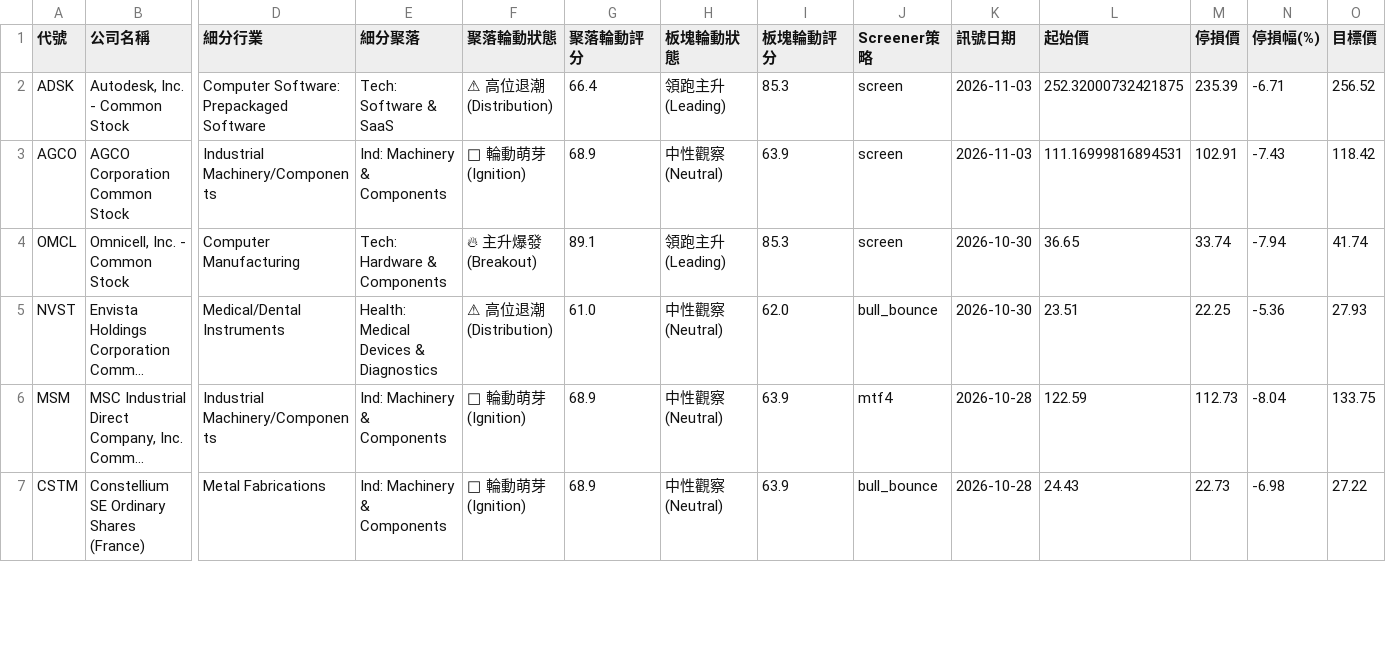
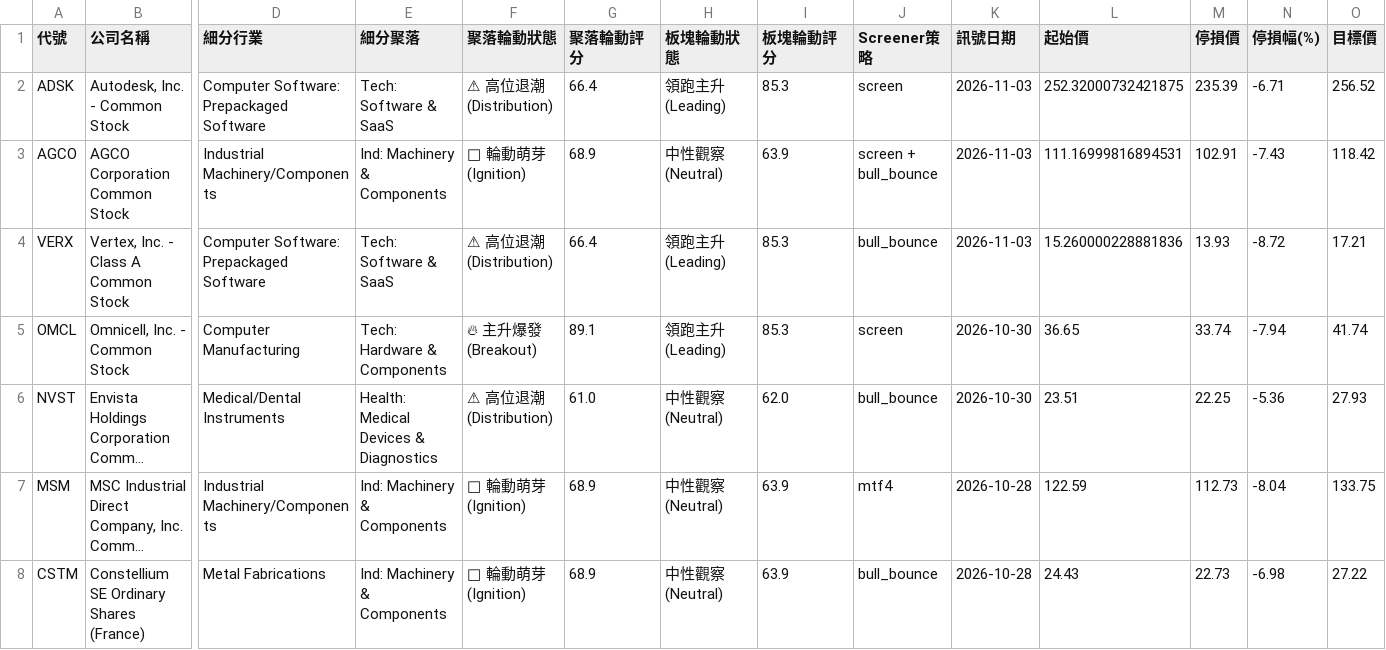
Before and after one commit to zezelloza-sys/discord-python-daily-screener, a CSV file: latest/optimized_candidates.csv, drawn as a sheet; only a part is shown, gaps mark what is left out; long unchanged cells end in …; rows hold the shown columns only; the diff names each change by its address in the sheet, - before the commit and + after, or states it on an @@ line.

Commit message:
Publish screener report 2026-11-04

```diff
--- a/latest/optimized_candidates.csv
+++ b/latest/optimized_candidates.csv
-J3 (Screener策略): screen
+J3 (Screener策略): screen + bull_bounce
+row 4: VERX | Vertex, Inc. - Class A Common Stock | Computer Software: Prepackaged Software | Tech: Software & SaaS | ⚠ 高位退潮 (Distribution) | 66.4 | 領跑主升 (Leading) | 85.3 | bull_bounce | 2026-11-03 | 15.260000228881836 | 13.93 | -8.72 | 17.21
```
Also changed, not shown: 22 other files.
